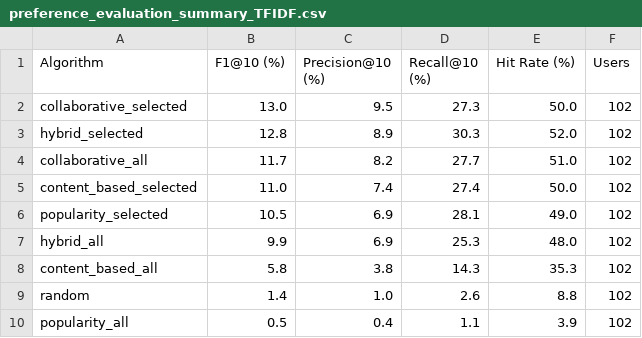
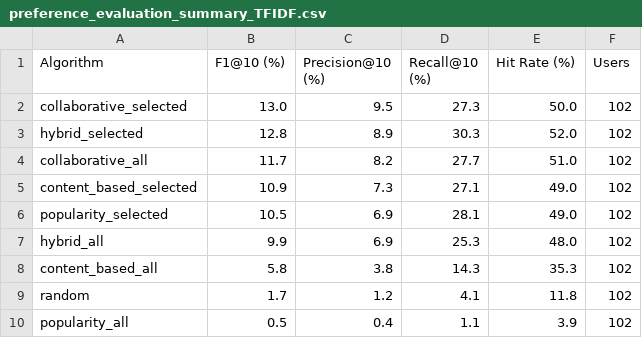
Before and after one commit to mardhiat/PKU_RECOMMENDER_APP, a CSV file: preference_evaluation_summary_TFIDF.csv, drawn as a sheet.

```diff
--- a/preference_evaluation_summary_TFIDF.csv
+++ b/preference_evaluation_summary_TFIDF.csv
@@ -4,3 +4,3 @@ hybrid_selected,12.8,8.9,30.3,52.0,102
 collaborative_all,11.7,8.2,27.7,51.0,102
-content_based_selected,11.0,7.4,27.4,50.0,102
+content_based_selected,10.9,7.3,27.1,49.0,102
 popularity_selected,10.5,6.9,28.1,49.0,102
@@ -8,3 +8,3 @@ hybrid_all,9.9,6.9,25.3,48.0,102
 content_based_all,5.8,3.8,14.3,35.3,102
-random,1.4,1.0,2.6,8.8,102
+random,1.7,1.2,4.1,11.8,102
 popularity_all,0.5,0.4,1.1,3.9,102
```
Also changed, not shown: parameter_tuning_results.csv, recommendations_summary_TFIDF.csv, 16 other files.
